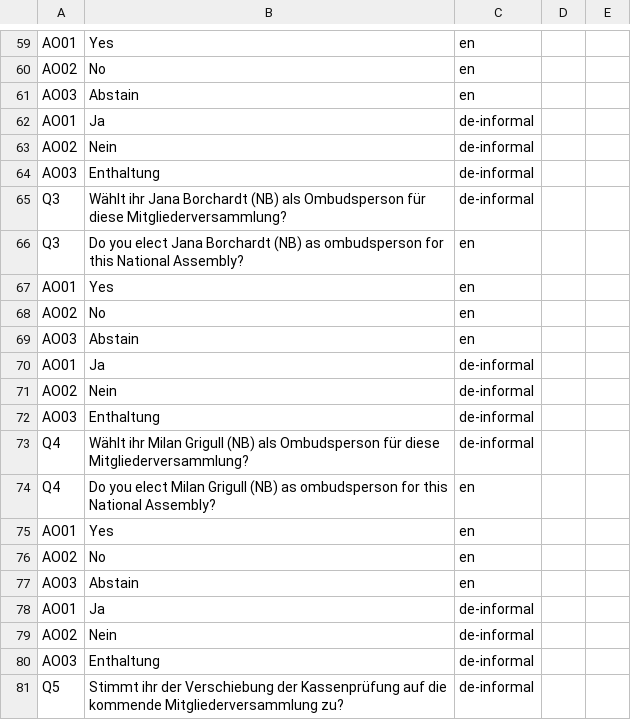
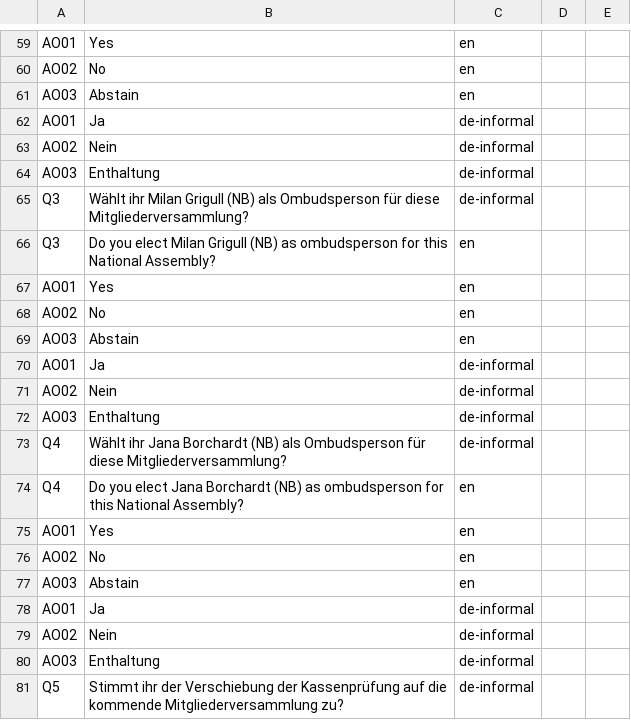
Before and after one commit to kciy/online-na-app, a CSV file: elections/question_answers_all_vol2.csv, drawn as a sheet; only a part is shown, gaps mark what is left out; the diff covers the shown part only.

Commit message:
add election results day1

```diff
--- a/elections/question_answers_all_vol2.csv
+++ b/elections/question_answers_all_vol2.csv
@@ -64,4 +64,4 @@ AO02,Nein,de-informal
 AO03,Enthaltung,de-informal
-Q3,Wählt ihr Jana Borchardt (NB) als Ombudsperson für diese Mitgliederversammlung?,de-informal
-Q3,Do you elect Jana Borchardt (NB) as ombudsperson for this National Assembly?,en
+Q3,Wählt ihr Milan Grigull (NB) als Ombudsperson für diese Mitgliederversammlung?,de-informal
+Q3,Do you elect Milan Grigull (NB) as ombudsperson for this National Assembly?,en
 AO01,Yes,en
@@ -72,4 +72,4 @@ AO02,Nein,de-informal
 AO03,Enthaltung,de-informal
-Q4,Wählt ihr Milan Grigull (NB) als Ombudsperson für diese Mitgliederversammlung?,de-informal
-Q4,Do you elect Milan Grigull (NB) as ombudsperson for this National Assembly?,en
+Q4,Wählt ihr Jana Borchardt (NB) als Ombudsperson für diese Mitgliederversammlung?,de-informal
+Q4,Do you elect Jana Borchardt (NB) as ombudsperson for this National Assembly?,en
 AO01,Yes,en
```
Also changed, not shown: 24 removed rows and 2 edited cells elsewhere in this file, elections/sections.csv, 6 other files.
